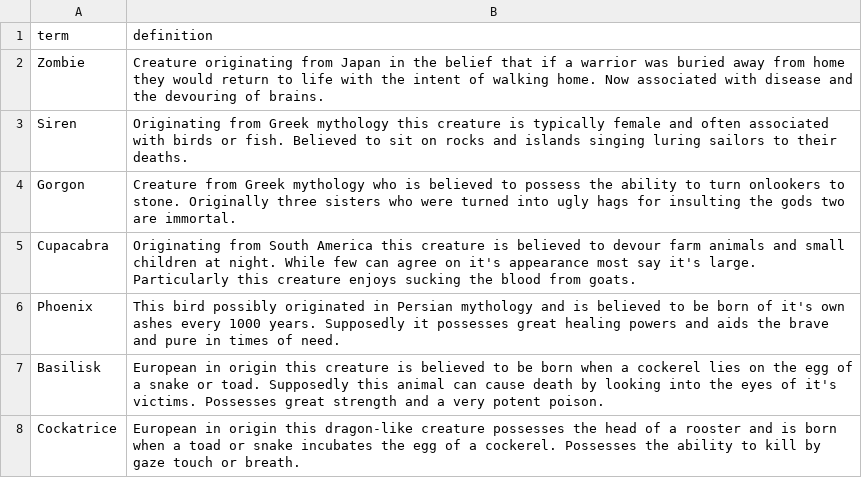
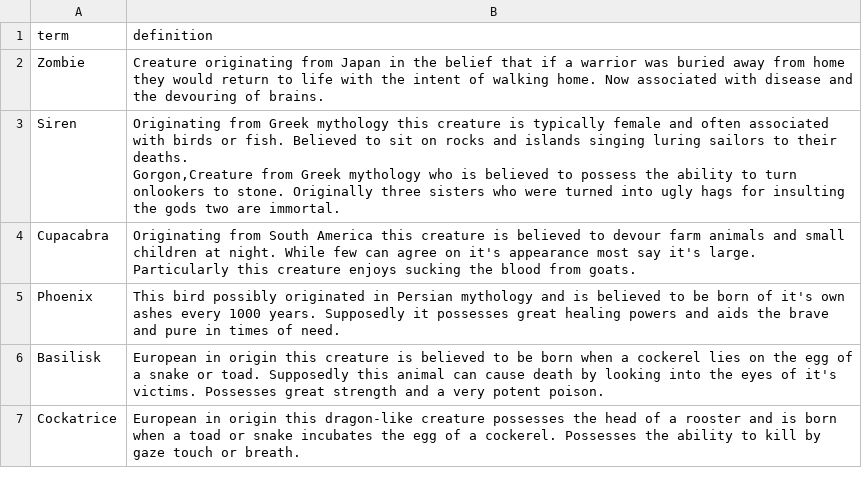
Before and after one commit to ameliapadua/web-flash-cards-1-multiple-decks-challenge, a CSV file: flash-cards/db/creatures.csv, drawn as a sheet; ↵ is a line break in a cell; the diff names each change by its address in the sheet, - before the commit and + after, or states it on an @@ line.

```diff
--- a/flash-cards/db/creatures.csv
+++ b/flash-cards/db/creatures.csv
-B3 (definition): …their deaths.
+B3 (definition): …their deaths. ↵ Gorgon,Creature from Greek mythology who is believed to possess the ability to turn onlookers to stone. Originally three sisters who were turned into ugly hags for insulting the gods two are immortal.
-row 4: Gorgon | Creature from Greek mythology who is believed to possess the ability to turn onlookers to stone. Originally three sisters who were turned into ugly hags for insulting the gods two are immortal.
```
Also changed, not shown: flash-cards/db/game_of_thrones.csv, flash-cards/db/greek_gods.csv, 6 other files.
